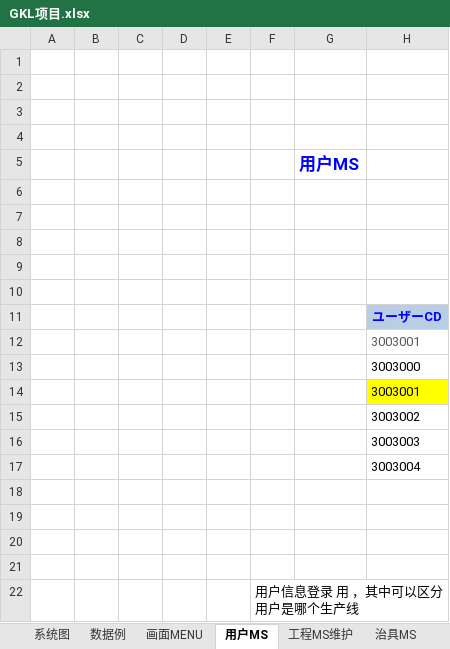
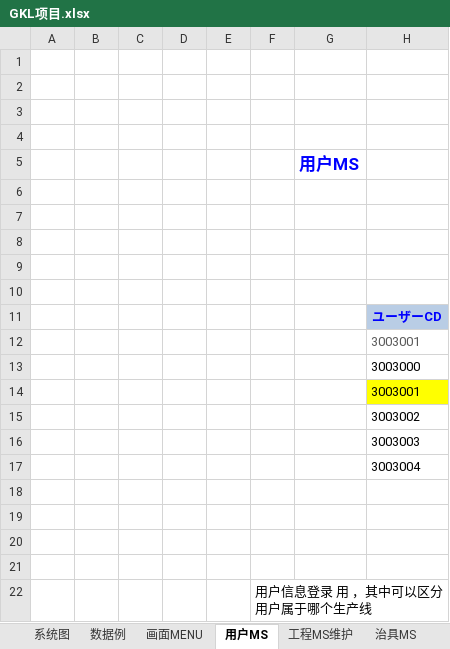
Before and after one commit to lengqing2010/GKL, an Excel workbook: 仕様/GKL项目.xlsx, sheet 用户MS, drawn as a sheet; only a part is shown; values as stored, in another font and other column widths than the file's, no borders; the diff names each change by its address in the sheet, - before the commit and + after, or states it on an @@ line.

```diff
--- a/仕様/GKL项目.xlsx (sheet 用户MS)
+++ b/仕様/GKL项目.xlsx (sheet 用户MS)
-F22: 用户信息登录 用 ，其中可以区分用户是哪个生产线
+F22: 用户信息登录 用 ，其中可以区分用户属于哪个生产线
```
Also changed, not shown: sheet 商品模板关联, sheet 画面MENU, other sheet tabs, charts or pictures.
